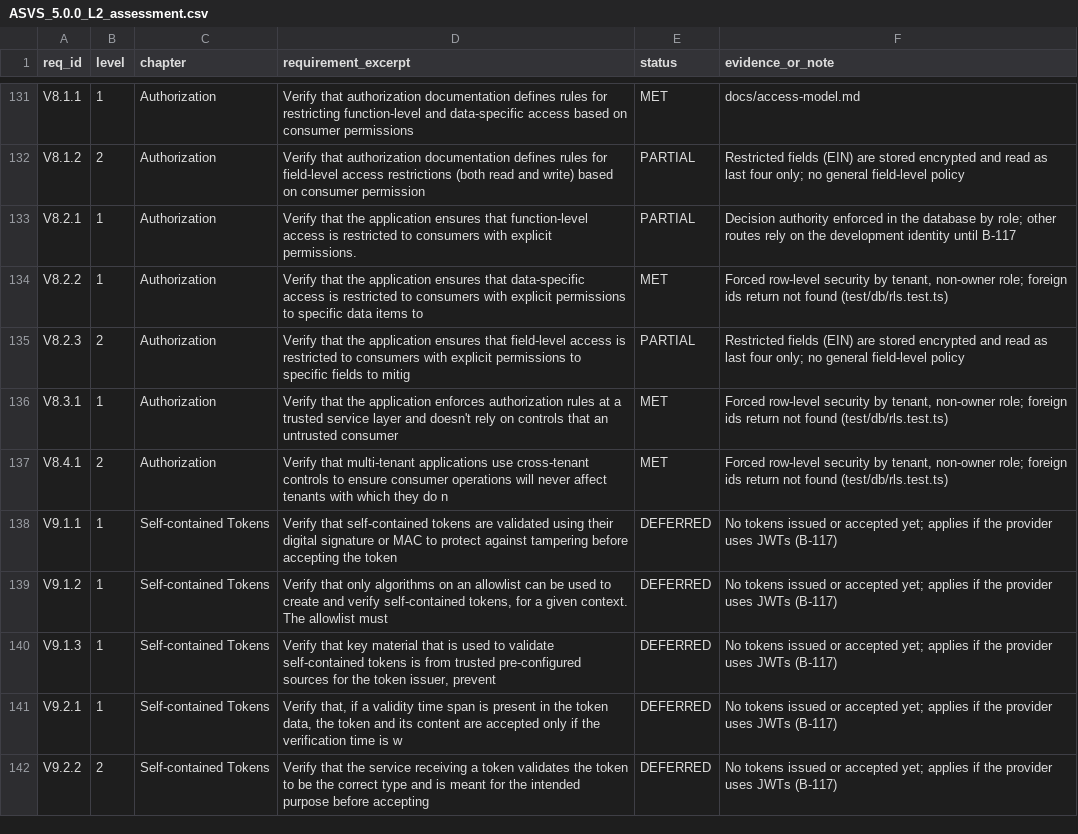
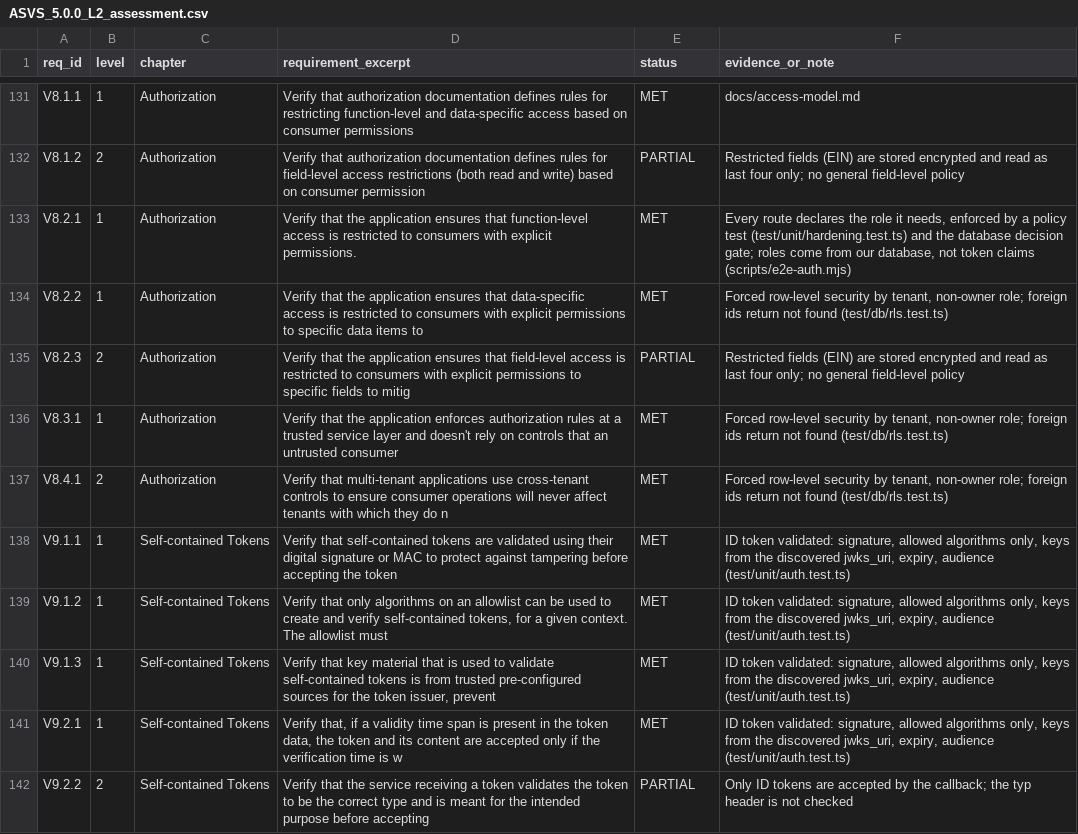
Before and after one commit to varshabhavandla/underwriting-copilot, a CSV file: workspace/docs/asvs/ASVS_5.0.0_L2_assessment.csv, drawn as a sheet; only a part is shown, gaps mark what is left out; the diff covers the shown part only.

```diff
--- a/workspace/docs/asvs/ASVS_5.0.0_L2_assessment.csv
+++ b/workspace/docs/asvs/ASVS_5.0.0_L2_assessment.csv
@@ -132,3 +132,3 @@ V8.1.1,1,Authorization,Verify that authorization documentation defines rules for
 V8.1.2,2,Authorization,Verify that authorization documentation defines rules for field-level access restrictions (both read and write) based on consumer permission,PARTIAL,Restricted fields (EIN) are stored encrypted and read as last four only; no general field-level policy
-V8.2.1,1,Authorization,Verify that the application ensures that function-level access is restricted to consumers with explicit permissions.,PARTIAL,Decision authority enforced in the database by role; other routes rely on the development identity until B-117
+V8.2.1,1,Authorization,Verify that the application ensures that function-level access is restricted to consumers with explicit permissions.,MET,"Every route declares the role it needs, enforced by a policy test (test/unit/hardening.test.ts) and the database decision gate; roles come from our database, not token claims (scripts/e2e-auth.mjs)"
 V8.2.2,1,Authorization,Verify that the application ensures that data-specific access is restricted to consumers with explicit permissions to specific data items to,MET,"Forced row-level security by tenant, non-owner role; foreign ids return not found (test/db/rls.test.ts)"
@@ -137,6 +137,6 @@ V8.3.1,1,Authorization,Verify that the application enforces authorization rules
 V8.4.1,2,Authorization,Verify that multi-tenant applications use cross-tenant controls to ensure consumer operations will never affect tenants with which they do n,MET,"Forced row-level security by tenant, non-owner role; foreign ids return not found (test/db/rls.test.ts)"
-V9.1.1,1,Self-contained Tokens,Verify that self-contained tokens are validated using their digital signature or MAC to protect against tampering before accepting the token,DEFERRED,No tokens issued or accepted yet; applies if the provider uses JWTs (B-117)
-V9.1.2,1,Self-contained Tokens,"Verify that only algorithms on an allowlist can be used to create and verify self-contained tokens, for a given context. The allowlist must",DEFERRED,No tokens issued or accepted yet; applies if the provider uses JWTs (B-117)
-V9.1.3,1,Self-contained Tokens,"Verify that key material that is used to validate self-contained tokens is from trusted pre-configured sources for the token issuer, prevent",DEFERRED,No tokens issued or accepted yet; applies if the provider uses JWTs (B-117)
-V9.2.1,1,Self-contained Tokens,"Verify that, if a validity time span is present in the token data, the token and its content are accepted only if the verification time is w",DEFERRED,No tokens issued or accepted yet; applies if the provider uses JWTs (B-117)
-V9.2.2,2,Self-contained Tokens,Verify that the service receiving a token validates the token to be the correct type and is meant for the intended purpose before accepting,DEFERRED,No tokens issued or accepted yet; applies if the provider uses JWTs (B-117)
+V9.1.1,1,Self-contained Tokens,Verify that self-contained tokens are validated using their digital signature or MAC to protect against tampering before accepting the token,MET,"ID token validated: signature, allowed algorithms only, keys from the discovered jwks_uri, expiry, audience (test/unit/auth.test.ts)"
+V9.1.2,1,Self-contained Tokens,"Verify that only algorithms on an allowlist can be used to create and verify self-contained tokens, for a given context. The allowlist must",MET,"ID token validated: signature, allowed algorithms only, keys from the discovered jwks_uri, expiry, audience (test/unit/auth.test.ts)"
+V9.1.3,1,Self-contained Tokens,"Verify that key material that is used to validate self-contained tokens is from trusted pre-configured sources for the token issuer, prevent",MET,"ID token validated: signature, allowed algorithms only, keys from the discovered jwks_uri, expiry, audience (test/unit/auth.test.ts)"
+V9.2.1,1,Self-contained Tokens,"Verify that, if a validity time span is present in the token data, the token and its content are accepted only if the verification time is w",MET,"ID token validated: signature, allowed algorithms only, keys from the discovered jwks_uri, expiry, audience (test/unit/auth.test.ts)"
+V9.2.2,2,Self-contained Tokens,Verify that the service receiving a token validates the token to be the correct type and is meant for the intended purpose before accepting,PARTIAL,Only ID tokens are accepted by the callback; the typ header is not checked
```
Also changed, not shown: 118 edited cells elsewhere in this file, 54 other files.
